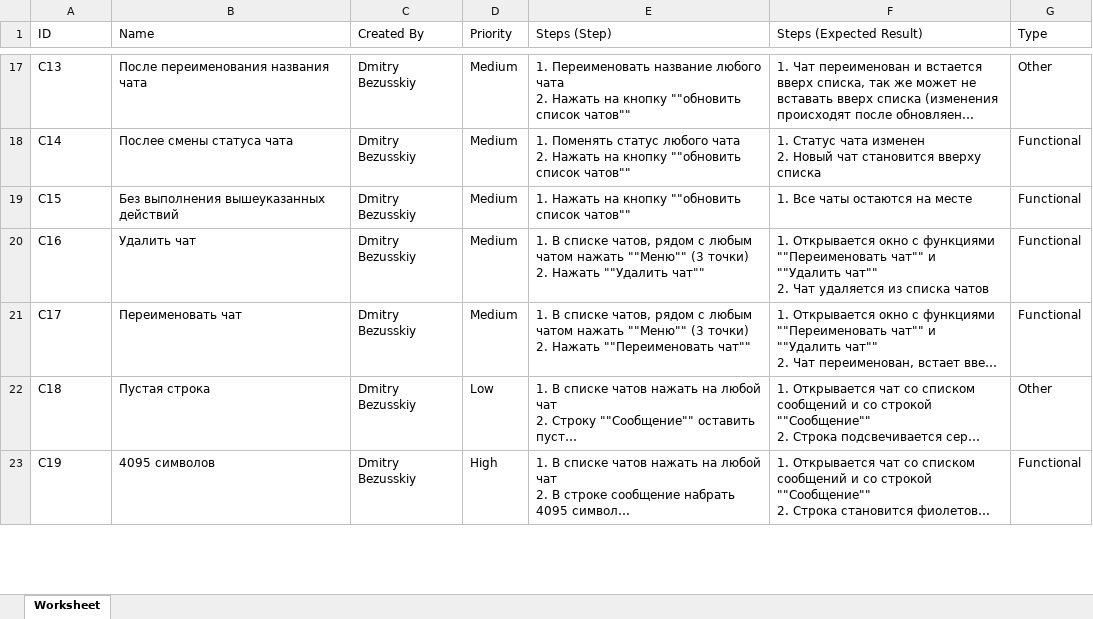
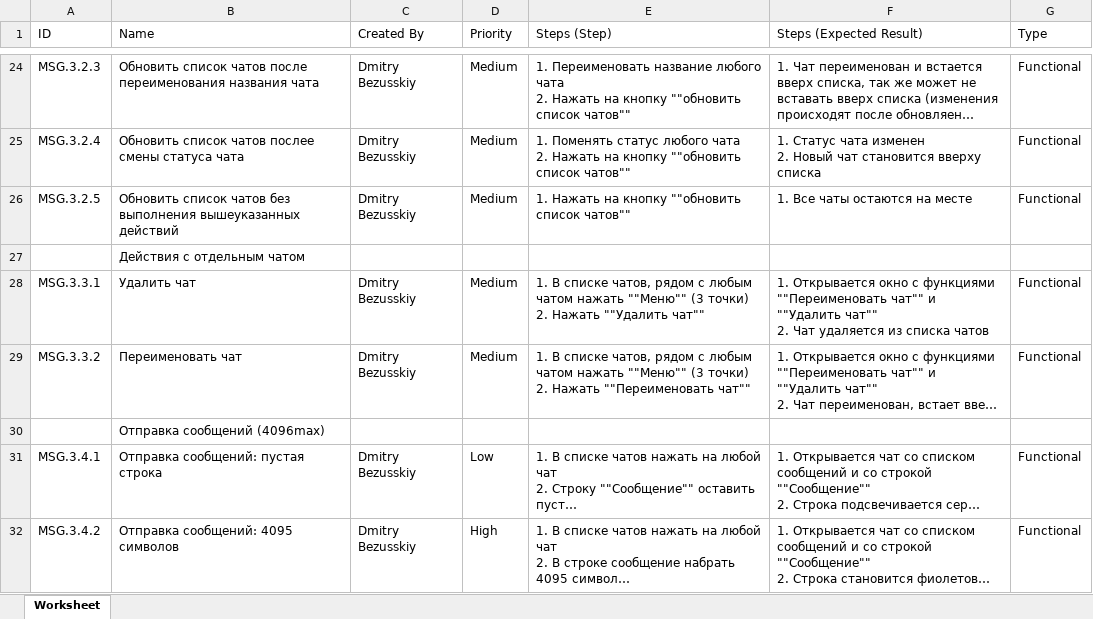
Before and after one commit to Bezusss/testing, an Excel workbook: msg_test_cases.xls.xlsx, sheet Worksheet, drawn as a sheet; only a part is shown, gaps mark what is left out; long unchanged cells end in …; values as stored, in another font and other column widths than the file's, no cell formats; addresses are those after the commit; the diff covers the shown part only; the diff names each change by its address in the sheet, - before the commit and + after, or states it on an @@ line.

```diff
--- a/msg_test_cases.xls.xlsx (sheet Worksheet)
+++ b/msg_test_cases.xls.xlsx (sheet Worksheet)
-A24 (ID): C13
+A24 (ID): MSG.3.2.3
-B24 (Name): После переименования названия чата
+B24 (Name): Обновить список чатов после переименования названия чата
-G24 (Type): Other
+G24 (Type): Functional
-A25 (ID): C14
+A25 (ID): MSG.3.2.4
-B25 (Name): Послее смены статуса чата
+B25 (Name): Обновить список чатов послее смены статуса чата
-A26 (ID): C15
+A26 (ID): MSG.3.2.5
-B26 (Name): Без выполнения вышеуказанных…
+B26 (Name): Обновить список чатов без выполнения вышеуказанных…
+row 27:  | Действия с отдельным чатом
-A28 (ID): C16
+A28 (ID): MSG.3.3.1
-A29 (ID): C17
+A29 (ID): MSG.3.3.2
+row 30:  | Отправка сообщений (4096max)
-A31 (ID): C18
+A31 (ID): MSG.3.4.1
-B31 (Name): Пустая строка
+B31 (Name): Отправка сообщений: пустая строка
-G31 (Type): Other
+G31 (Type): Functional
-A32 (ID): C19
+A32 (ID): MSG.3.4.2
-B32 (Name): 4095 символов
+B32 (Name): Отправка сообщений: 4095 символов
```
Also changed, not shown: 7 added rows and 43 edited cells elsewhere in this sheet, cell formats.
